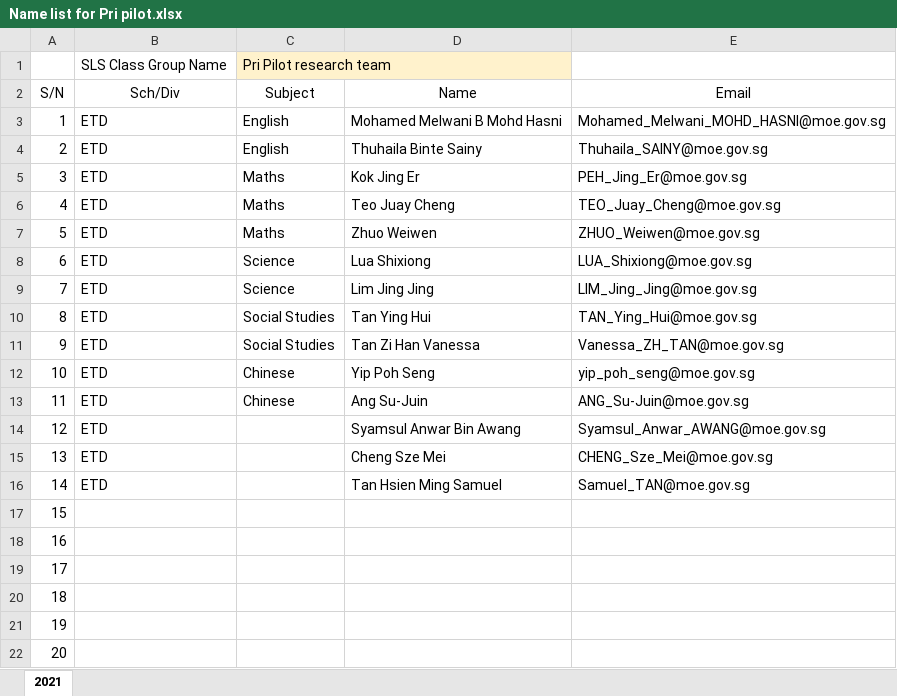
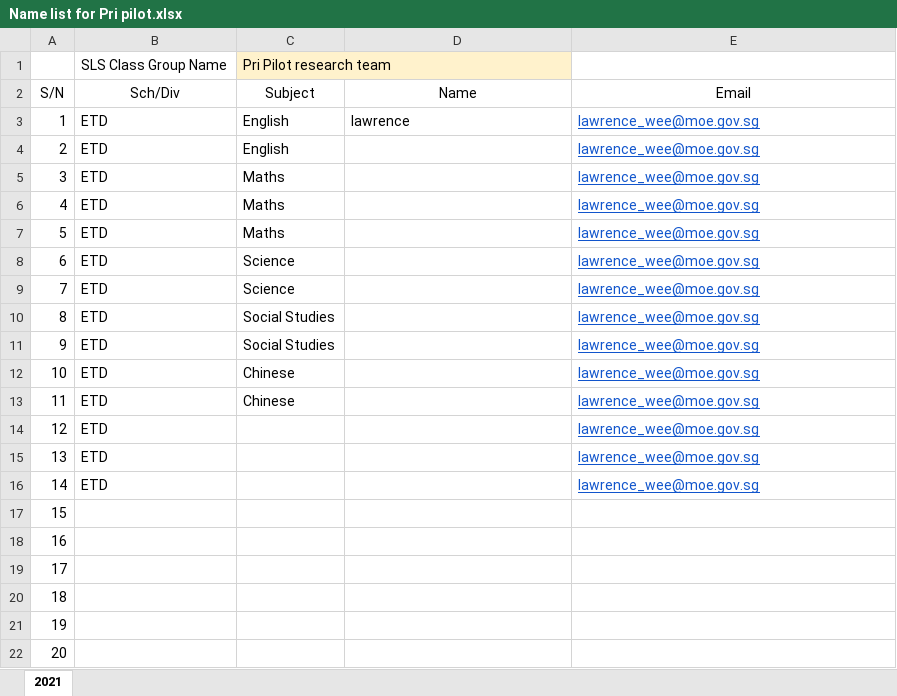
Before and after one commit to lookang/TagUI, an Excel workbook: SLSclass/Name list for Pri pilot.xlsx, sheet 2021, drawn as a sheet; only a part is shown; values as stored, in another font and other column widths than the file's, no borders; charts and pictures not drawn; the diff names each change by its address in the sheet, - before the commit and + after, or states it on an @@ line.

Commit message:
Add files via upload

```diff
--- a/SLSclass/Name list for Pri pilot.xlsx (sheet 2021)
+++ b/SLSclass/Name list for Pri pilot.xlsx (sheet 2021)
-D3 (Name): Mohamed Melwani B Mohd Hasni
+D3 (Name): lawrence
-E3 (Email): Mohamed_Melwani_MOHD_HASNI@moe.gov.sg
+E3 (Email): lawrence_wee@moe.gov.sg
@@ E3:E16 underline: off → on, text colour: black → #1155CC @@
-D4 (Name): Thuhaila Binte Sainy
+D4 (Name): (empty)
-E4 (Email): Thuhaila_SAINY@moe.gov.sg
+E4 (Email): lawrence_wee@moe.gov.sg
-D5 (Name): Kok Jing Er
+D5 (Name): (empty)
-E5 (Email): PEH_Jing_Er@moe.gov.sg
+E5 (Email): lawrence_wee@moe.gov.sg
-D6 (Name): Teo Juay Cheng
+D6 (Name): (empty)
-E6 (Email): TEO_Juay_Cheng@moe.gov.sg
+E6 (Email): lawrence_wee@moe.gov.sg
-D7 (Name): Zhuo Weiwen
+D7 (Name): (empty)
-E7 (Email): ZHUO_Weiwen@moe.gov.sg
+E7 (Email): lawrence_wee@moe.gov.sg
-D8 (Name): Lua Shixiong
+D8 (Name): (empty)
-E8 (Email): LUA_Shixiong@moe.gov.sg
+E8 (Email): lawrence_wee@moe.gov.sg
-D9 (Name): Lim Jing Jing
+D9 (Name): (empty)
-E9 (Email): LIM_Jing_Jing@moe.gov.sg
+E9 (Email): lawrence_wee@moe.gov.sg
-D10 (Name): Tan Ying Hui
+D10 (Name): (empty)
-E10 (Email): TAN_Ying_Hui@moe.gov.sg
+E10 (Email): lawrence_wee@moe.gov.sg
-D11 (Name): Tan Zi Han Vanessa
+D11 (Name): (empty)
-E11 (Email): Vanessa_ZH_TAN@moe.gov.sg
+E11 (Email): lawrence_wee@moe.gov.sg
-D12 (Name): Yip Poh Seng
+D12 (Name): (empty)
-E12 (Email): yip_poh_seng@moe.gov.sg
+E12 (Email): lawrence_wee@moe.gov.sg
-D13 (Name): Ang Su-Juin
+D13 (Name): (empty)
-E13 (Email): ANG_Su-Juin@moe.gov.sg
+E13 (Email): lawrence_wee@moe.gov.sg
-D14 (Name): Syamsul Anwar Bin Awang
+D14 (Name): (empty)
-E14 (Email): Syamsul_Anwar_AWANG@moe.gov.sg
+E14 (Email): lawrence_wee@moe.gov.sg
-D15 (Name): Cheng Sze Mei
+D15 (Name): (empty)
-E15 (Email): CHENG_Sze_Mei@moe.gov.sg
+E15 (Email): lawrence_wee@moe.gov.sg
-D16 (Name): Tan Hsien Ming Samuel
+D16 (Name): (empty)
-E16 (Email): Samuel_TAN@moe.gov.sg
+E16 (Email): lawrence_wee@moe.gov.sg
```
Also changed, not shown: charts or pictures.
